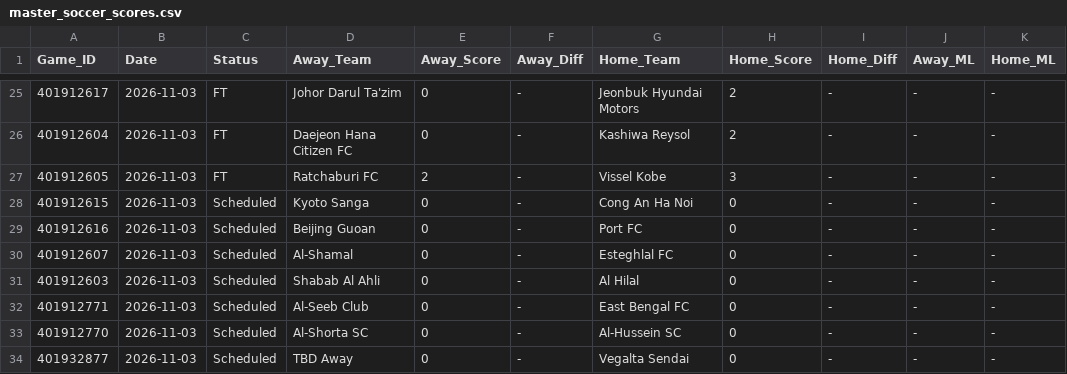
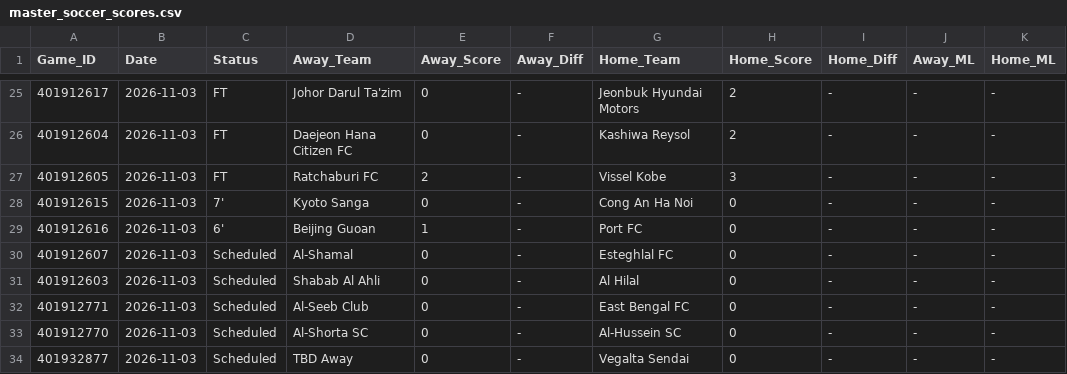
Before and after one commit to danreed001-droid/sport, a CSV file: data/raw/master_soccer_scores.csv, drawn as a sheet; only a part is shown, gaps mark what is left out; the diff names each change by its address in the sheet, - before the commit and + after, or states it on an @@ line.

```diff
--- a/data/raw/master_soccer_scores.csv
+++ b/data/raw/master_soccer_scores.csv
-C28 (Status): Scheduled
+C28 (Status): 7'
-C29 (Status): Scheduled
+C29 (Status): 6'
-E29 (Away_Score): 0
+E29 (Away_Score): 1
```
Also changed, not shown: 7 other files.
